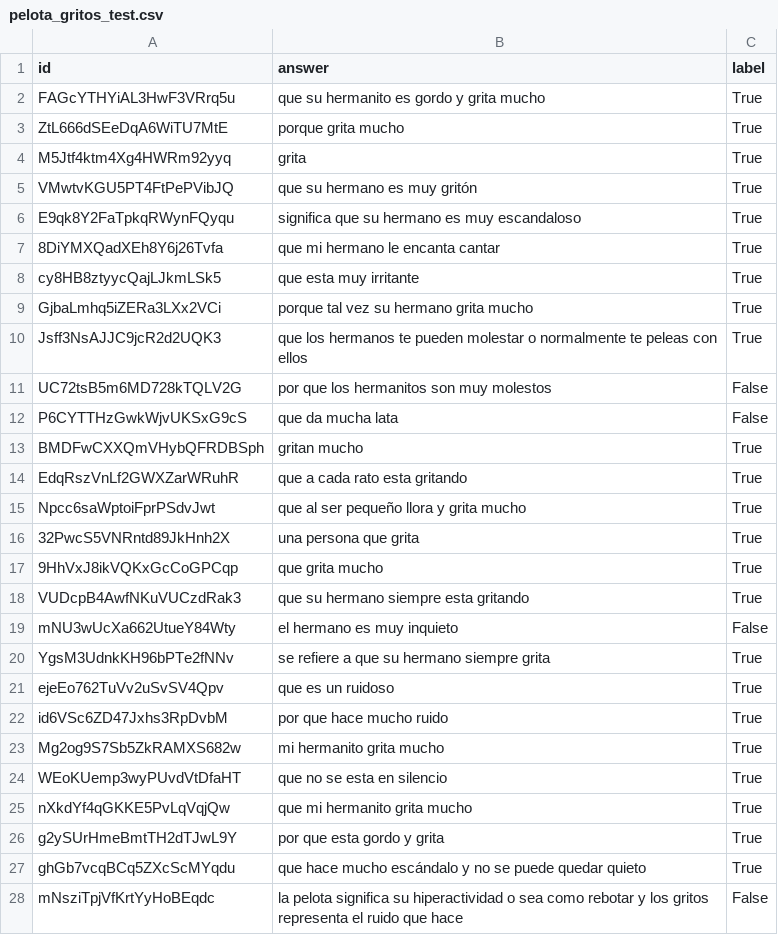
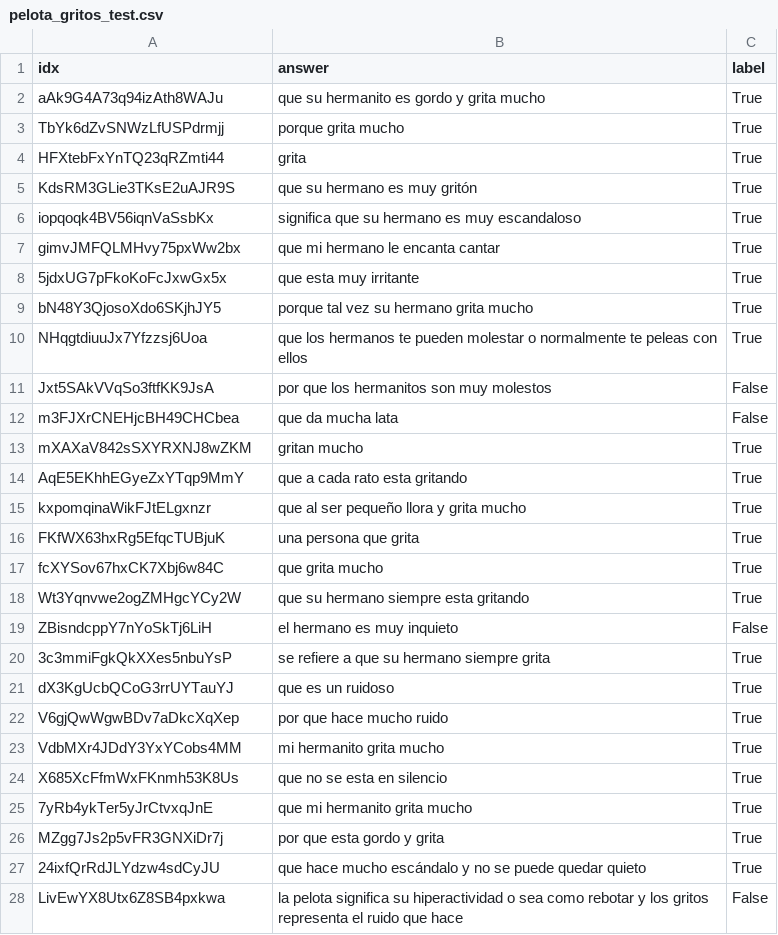
Before and after one commit to ValverDEV/NLPCogEval, a CSV file: datasets/CSVs/pelota_gritos_test.csv, drawn as a sheet; only a part is shown; the diff covers the shown part only.

```diff
--- a/datasets/CSVs/pelota_gritos_test.csv
+++ b/datasets/CSVs/pelota_gritos_test.csv
@@ -1,28 +1,28 @@
-id,answer,label
-FAGcYTHYiAL3HwF3VRrq5u,que su hermanito es gordo y grita mucho,True
-ZtL666dSEeDqA6WiTU7MtE,porque grita mucho,True
-M5Jtf4ktm4Xg4HWRm92yyq,grita,True
-VMwtvKGU5PT4FtPePVibJQ,que su hermano es muy gritón,True
-E9qk8Y2FaTpkqRWynFQyqu,significa que su hermano es muy escandaloso,True
-8DiYMXQadXEh8Y6j26Tvfa,que mi hermano le encanta cantar,True
-cy8HB8ztyycQajLJkmLSk5,que esta muy irritante,True
-GjbaLmhq5iZERa3LXx2VCi,porque tal vez su hermano grita mucho,True
-Jsff3NsAJJC9jcR2d2UQK3,que los hermanos te pueden molestar o normalmente te peleas con ellos,True
-UC72tsB5m6MD728kTQLV2G,por que los hermanitos son muy molestos,False
-P6CYTTHzGwkWjvUKSxG9cS,que da mucha lata,False
-BMDFwCXXQmVHybQFRDBSph,gritan mucho,True
-EdqRszVnLf2GWXZarWRuhR,que a cada rato esta gritando,True
-Npcc6saWptoiFprPSdvJwt,que al ser pequeño llora y grita mucho,True
-32PwcS5VNRntd89JkHnh2X,una persona que grita,True
-9HhVxJ8ikVQKxGcCoGPCqp,que grita mucho,True
-VUDcpB4AwfNKuVUCzdRak3,que su hermano siempre esta gritando,True
-mNU3wUcXa662UtueY84Wty,el hermano es muy inquieto,False
-YgsM3UdnkKH96bPTe2fNNv,se refiere a que su hermano siempre grita,True
-ejeEo762TuVv2uSvSV4Qpv,que es un ruidoso,True
-id6VSc6ZD47Jxhs3RpDvbM,por que hace mucho ruido,True
-Mg2og9S7Sb5ZkRAMXS682w,mi hermanito grita mucho,True
-WEoKUemp3wyPUvdVtDfaHT,que no se esta en silencio ,True
-nXkdYf4qGKKE5PvLqVqjQw,que mi hermanito grita mucho,True
-g2ySUrHmeBmtTH2dTJwL9Y,por que esta gordo y grita,True
-ghGb7vcqBCq5ZXcScMYqdu,que hace mucho escándalo y no se puede quedar quieto,True
-mNsziTpjVfKrtYyHoBEqdc,la pelota significa su hiperactividad o sea como rebotar y los gritos representa el ruido que hace,False
+idx,answer,label
+aAk9G4A73q94izAth8WAJu,que su hermanito es gordo y grita mucho,True
+TbYk6dZvSNWzLfUSPdrmjj,porque grita mucho,True
+HFXtebFxYnTQ23qRZmti44,grita,True
+KdsRM3GLie3TKsE2uAJR9S,que su hermano es muy gritón,True
+iopqoqk4BV56iqnVaSsbKx,significa que su hermano es muy escandaloso,True
+gimvJMFQLMHvy75pxWw2bx,que mi hermano le encanta cantar,True
+5jdxUG7pFkoKoFcJxwGx5x,que esta muy irritante,True
+bN48Y3QjosoXdo6SKjhJY5,porque tal vez su hermano grita mucho,True
+NHqgtdiuuJx7Yfzzsj6Uoa,que los hermanos te pueden molestar o normalmente te peleas con ellos,True
+Jxt5SAkVVqSo3ftfKK9JsA,por que los hermanitos son muy molestos,False
+m3FJXrCNEHjcBH49CHCbea,que da mucha lata,False
+mXAXaV842sSXYRXNJ8wZKM,gritan mucho,True
+AqE5EKhhEGyeZxYTqp9MmY,que a cada rato esta gritando,True
+kxpomqinaWikFJtELgxnzr,que al ser pequeño llora y grita mucho,True
+FKfWX63hxRg5EfqcTUBjuK,una persona que grita,True
+fcXYSov67hxCK7Xbj6w84C,que grita mucho,True
+Wt3Yqnvwe2ogZMHgcYCy2W,que su hermano siempre esta gritando,True
+ZBisndcppY7nYoSkTj6LiH,el hermano es muy inquieto,False
+3c3mmiFgkQkXXes5nbuYsP,se refiere a que su hermano siempre grita,True
+dX3KgUcbQCoG3rrUYTauYJ,que es un ruidoso,True
+V6gjQwWgwBDv7aDkcXqXep,por que hace mucho ruido,True
+VdbMXr4JDdY3YxYCobs4MM,mi hermanito grita mucho,True
+X685XcFfmWxFKnmh53K8Us,que no se esta en silencio ,True
+7yRb4ykTer5yJrCtvxqJnE,que mi hermanito grita mucho,True
+MZgg7Js2p5vFR3GNXiDr7j,por que esta gordo y grita,True
+24ixfQrRdJLYdzw4sdCyJU,que hace mucho escándalo y no se puede quedar quieto,True
+LivEwYX8Utx6Z8SB4pxkwa,la pelota significa su hiperactividad o sea como rebotar y los gritos representa el ruido que hace,False
```
Also changed, not shown: 91 edited cells elsewhere in this file, datasets/CSVs/pelota_gritos_train.csv, datasets/CSVs/pelota_pelos_test.csv, 4 other files.
